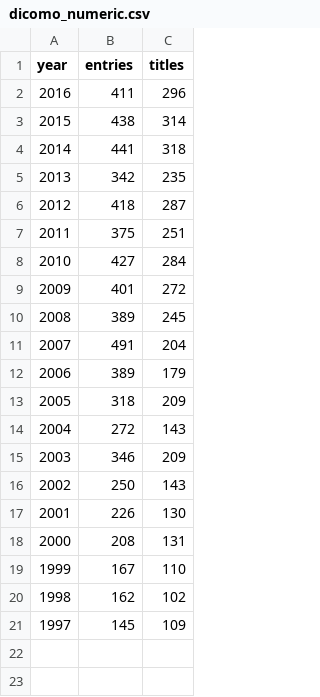
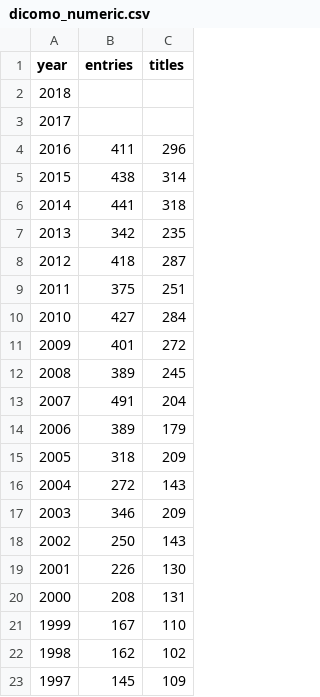
Before and after one commit to forno/Analyze_DICOMO, a CSV file: dicomo_numeric.csv, drawn as a sheet; the diff names each change by its address in the sheet, - before the commit and + after, or states it on an @@ line.

```diff
--- a/dicomo_numeric.csv
+++ b/dicomo_numeric.csv
+row 2: 2018
+row 3: 2017
```
Also changed, not shown: human_vector.csv.
